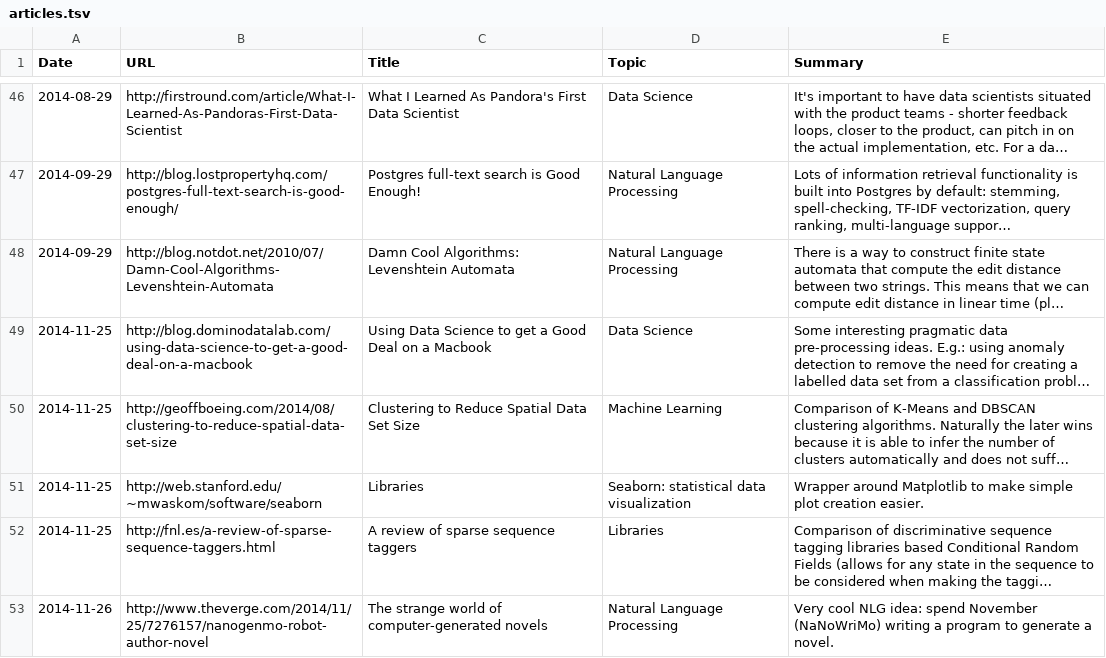
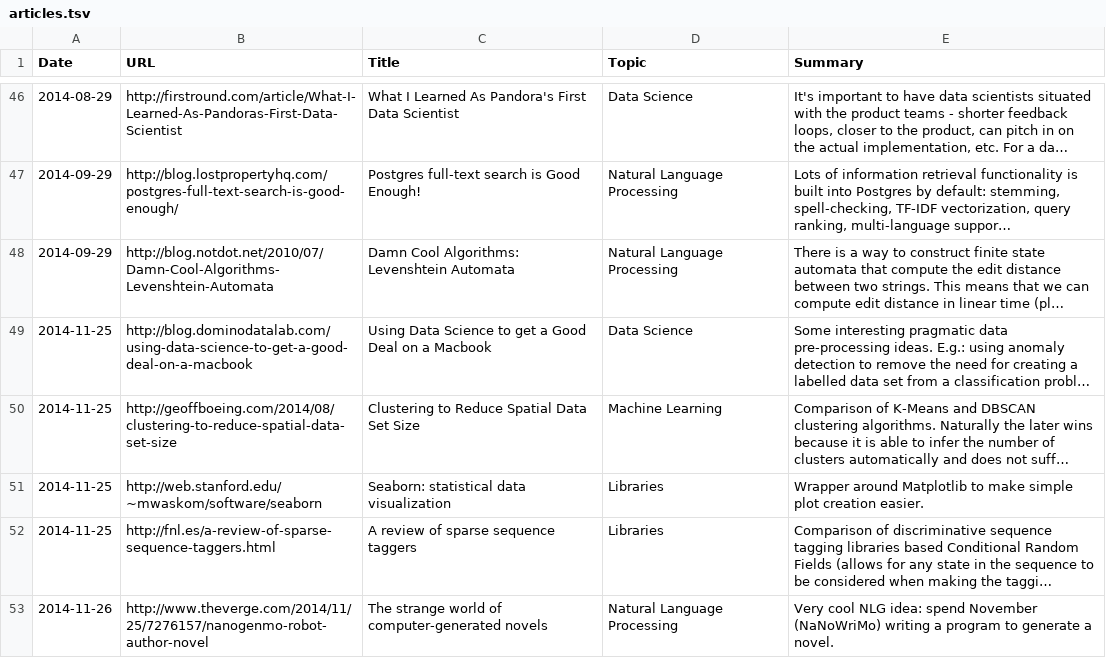
Before and after one commit to c-w/readings, a TSV file: data/articles.tsv, drawn as a sheet; only a part is shown, gaps mark what is left out; long unchanged cells end in …; the diff names each change by its address in the sheet, - before the commit and + after, or states it on an @@ line.

Commit message:
Fix swapped columns

```diff
--- a/data/articles.tsv
+++ b/data/articles.tsv
-C51 (Title): Libraries
+C51 (Title): Seaborn: statistical data visualization
-D51 (Topic): Seaborn: statistical data visualization
+D51 (Topic): Libraries
```
